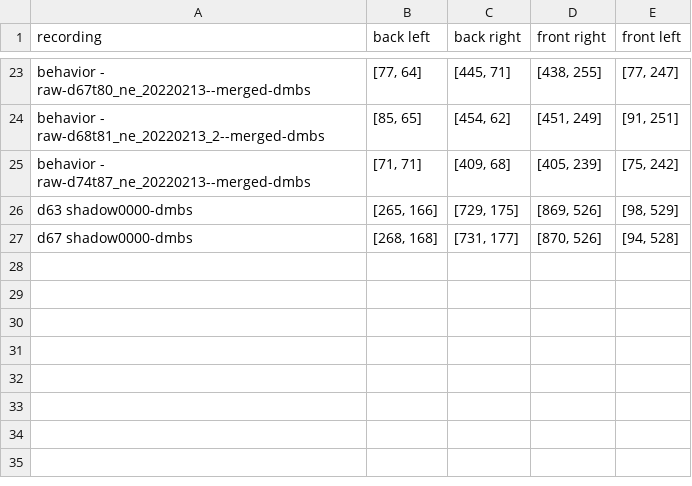
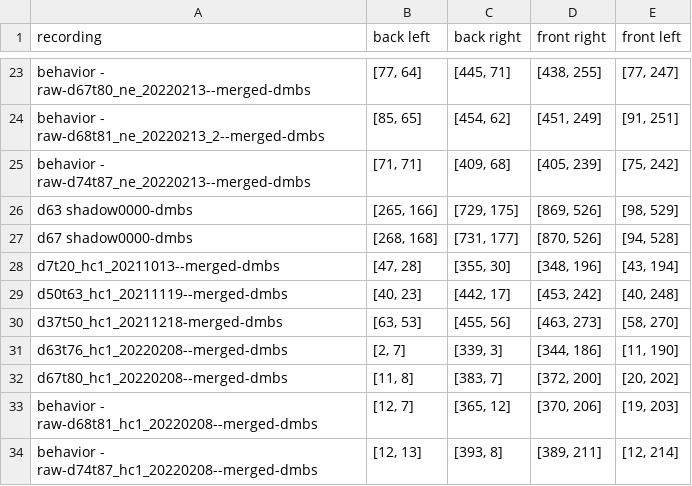
Before and after one commit to kpc-simone/dmbs-tracking, a CSV file: out data/all-corners.csv, drawn as a sheet; only a part is shown, gaps mark what is left out.

```diff
--- a/out data/all-corners.csv
+++ b/out data/all-corners.csv
@@ -27 +27,8 @@ d63 shadow0000-dmbs,"[265, 166]","[729, 175]","[869, 526]","[98, 529]"
 d67 shadow0000-dmbs,"[268, 168]","[731, 177]","[870, 526]","[94, 528]"
+d7t20_hc1_20211013--merged-dmbs,"[47, 28]","[355, 30]","[348, 196]","[43, 194]"
+d50t63_hc1_20211119--merged-dmbs,"[40, 23]","[442, 17]","[453, 242]","[40, 248]"
+d37t50_hc1_20211218-merged-dmbs,"[63, 53]","[455, 56]","[463, 273]","[58, 270]"
+d63t76_hc1_20220208--merged-dmbs,"[2, 7]","[339, 3]","[344, 186]","[11, 190]"
+d67t80_hc1_20220208--merged-dmbs,"[11, 8]","[383, 7]","[372, 200]","[20, 202]"
+behavior - raw-d68t81_hc1_20220208--merged-dmbs,"[12, 7]","[365, 12]","[370, 206]","[19, 203]"
+behavior - raw-d74t87_hc1_20220208--merged-dmbs,"[12, 13]","[393, 8]","[389, 211]","[12, 214]"
```
Also changed, not shown: 7 other files.
